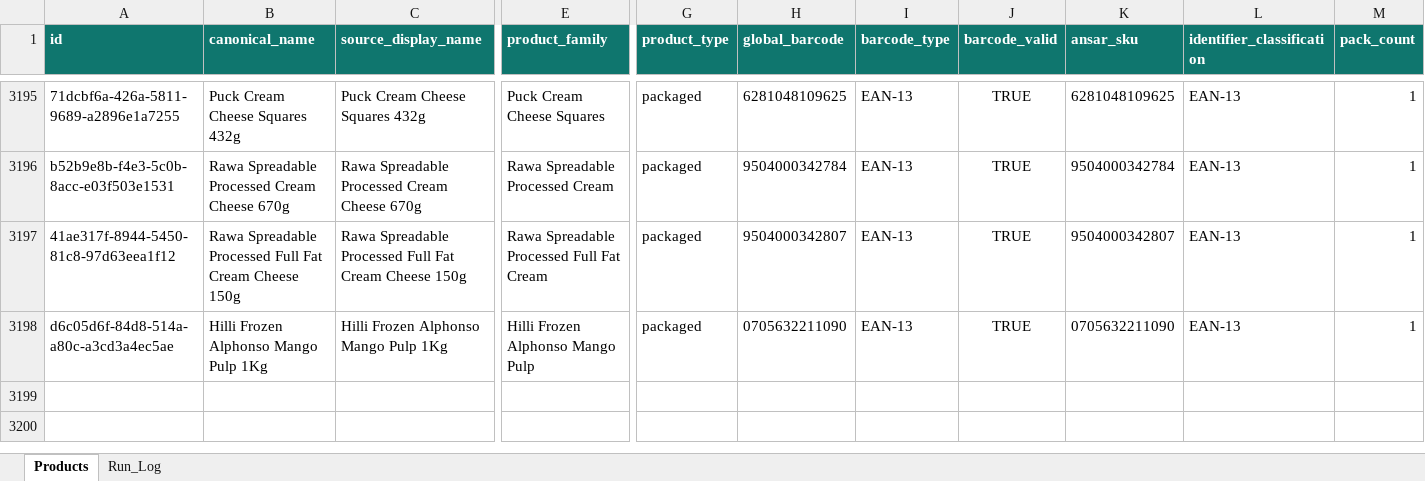
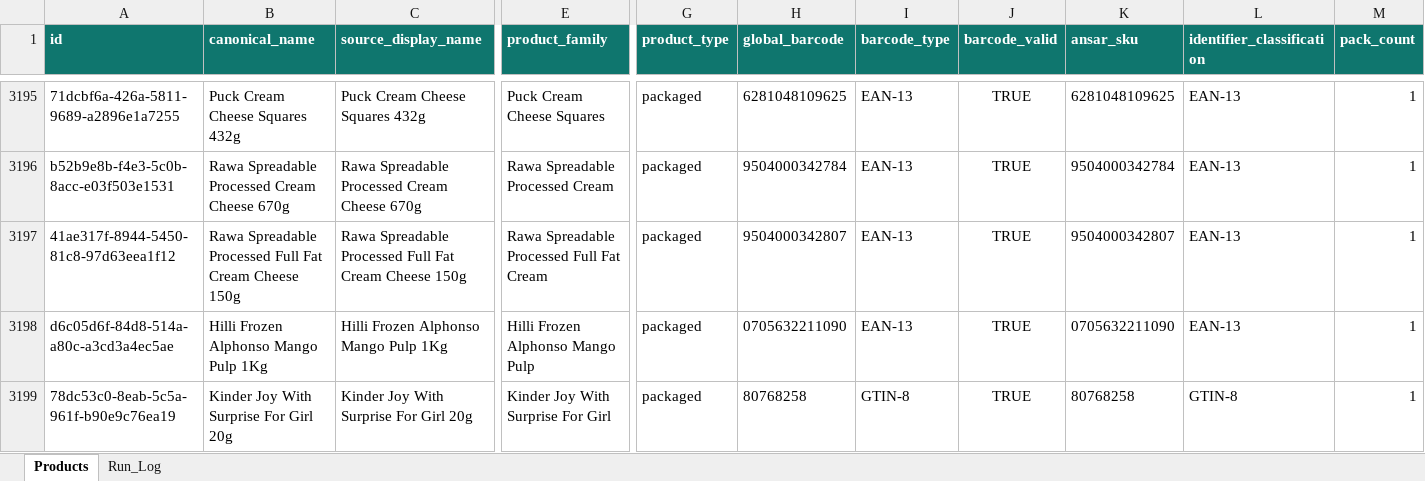
Before and after one commit to arham6212/product-expiry-management, an Excel workbook: data/ansar_gallery_product_catalog.xlsx, sheet Products, drawn as a sheet; only a part is shown, gaps mark what is left out; values as stored, in another font and other column widths than the file's, no borders; table styles not drawn; rows hold the shown columns only; the diff names each change by its address in the sheet, - before the commit and + after, or states it on an @@ line.

```diff
--- a/data/ansar_gallery_product_catalog.xlsx (sheet Products)
+++ b/data/ansar_gallery_product_catalog.xlsx (sheet Products)
+row 3199: 78dc53c0-8eab-5c5a-961f-b90e9c76ea19 | Kinder Joy With Surprise For Girl 20g | Kinder Joy With Surprise For Girl 20g | Kinder Joy With Surprise For Girl | packaged | 80768258 | GTIN-8 | TRUE | 80768258 | GTIN-8 | 1
```
Also changed, not shown: sheet Run_Log, 3 other files.
